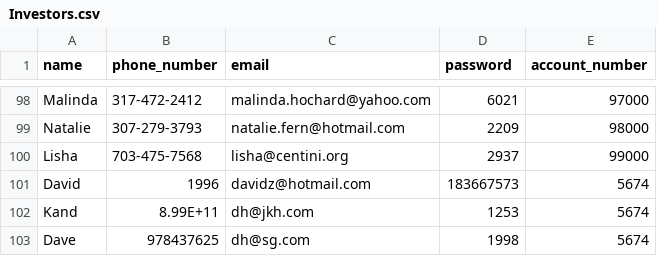
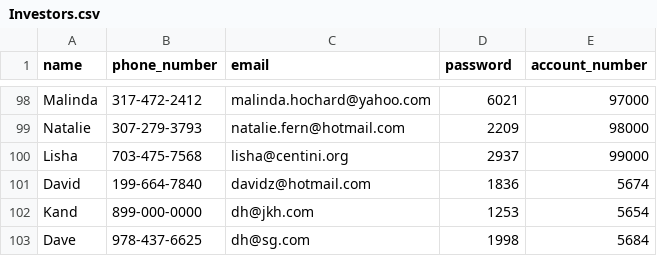
Before and after one commit to DaveGZimori/Stock-Exchange-Platform-C-, a CSV file: Investors.csv, drawn as a sheet; only a part is shown, gaps mark what is left out.

Commit message:
fixed the login terminal which was not assigning the account number to the investor

```diff
--- a/Investors.csv
+++ b/Investors.csv
@@ -100,4 +100,4 @@ Natalie,307-279-3793,natalie.fern@hotmail.com,2209,98000
 Lisha,703-475-7568,lisha@centini.org,2937,99000
-David,1996,davidz@hotmail.com,183667573,5674
-Kand,8.99E+11,dh@jkh.com,1253,5674
-Dave,978437625,dh@sg.com,1998,5674
+David,199-664-7840,davidz@hotmail.com,1836,5674
+Kand,899-000-0000,dh@jkh.com,1253,5654
+Dave,978-437-6625,dh@sg.com,1998,5684
```
Also changed, not shown: 2 other files.
